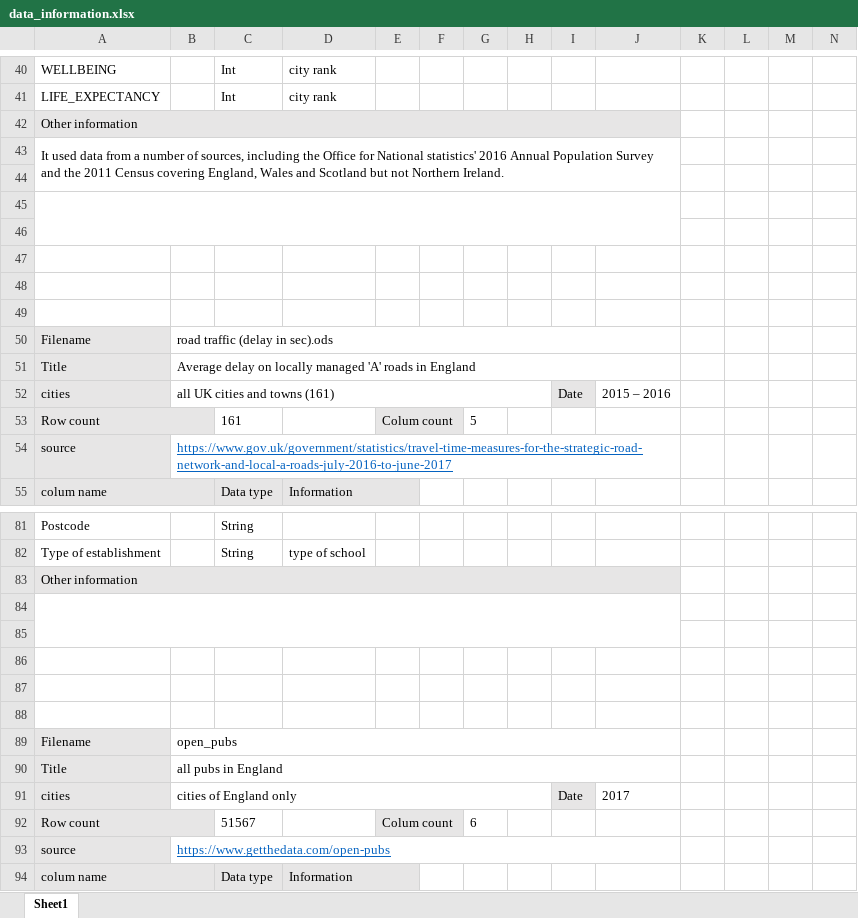
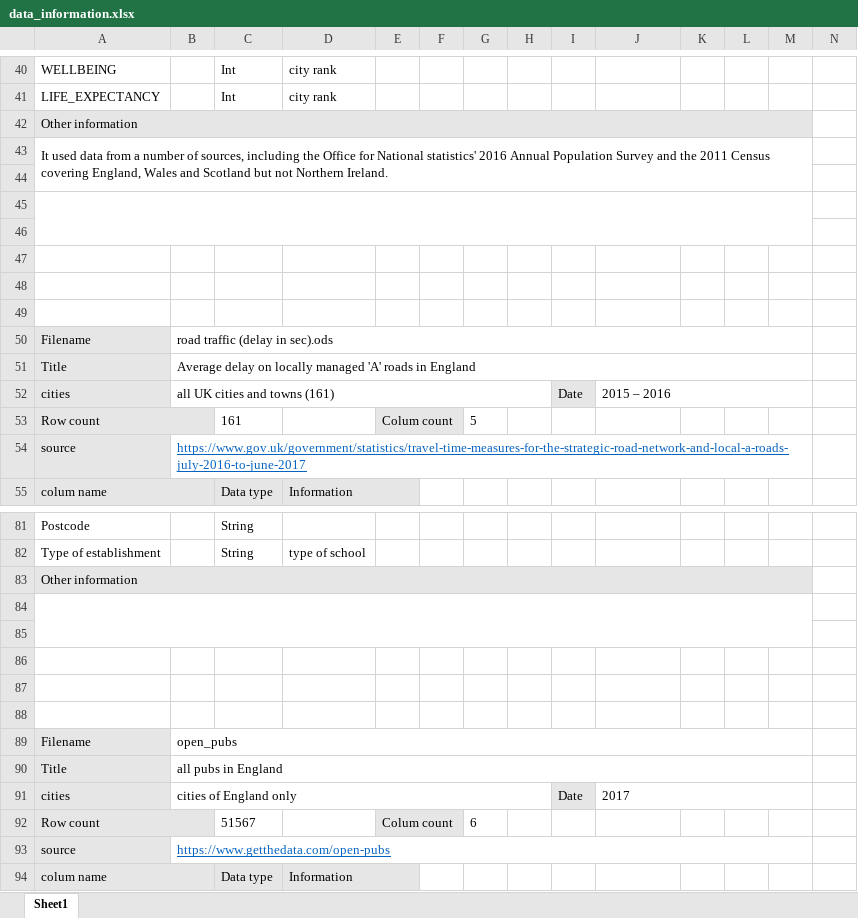
Before and after one commit to zyfzjsc988/data_diggers, an Excel workbook: data_information.xlsx, sheet Sheet1, drawn as a sheet; only a part is shown, gaps mark what is left out; values as stored, in another font and other column widths than the file's, no borders; the diff covers the shown part only; the diff names each change by its address in the sheet, - before the commit and + after, or states it on an @@ line.

```diff
--- a/data_information.xlsx (sheet Sheet1)
+++ b/data_information.xlsx (sheet Sheet1)
-A42:J42 merged
+A42:M42 merged
-K42:M42 fill: none
+K42:M42 fill: #E7E6E6
-A43:J44 merged
+A43:M44 merged
-A45:J46 merged
+A45:M46 merged
-B50:J50 merged
+B50:M50 merged
-B51:J51 merged
+B51:M51 merged
+J52:M52 merged
-B54:J54 merged
+B54:M54 merged
-A83:J83 merged
+A83:M83 merged
-K83:M83 fill: none
+K83:M83 fill: #E7E6E6
-A84:J85 merged
+A84:M85 merged
-B89:J89 merged
+B89:M89 merged
-B90:J90 merged
+B90:M90 merged
+J91:M91 merged
-B93:J93 merged
+B93:M93 merged
```
Also changed, not shown: 1 edited cell, cell formats and merged cells elsewhere in this sheet, 1 other file.
